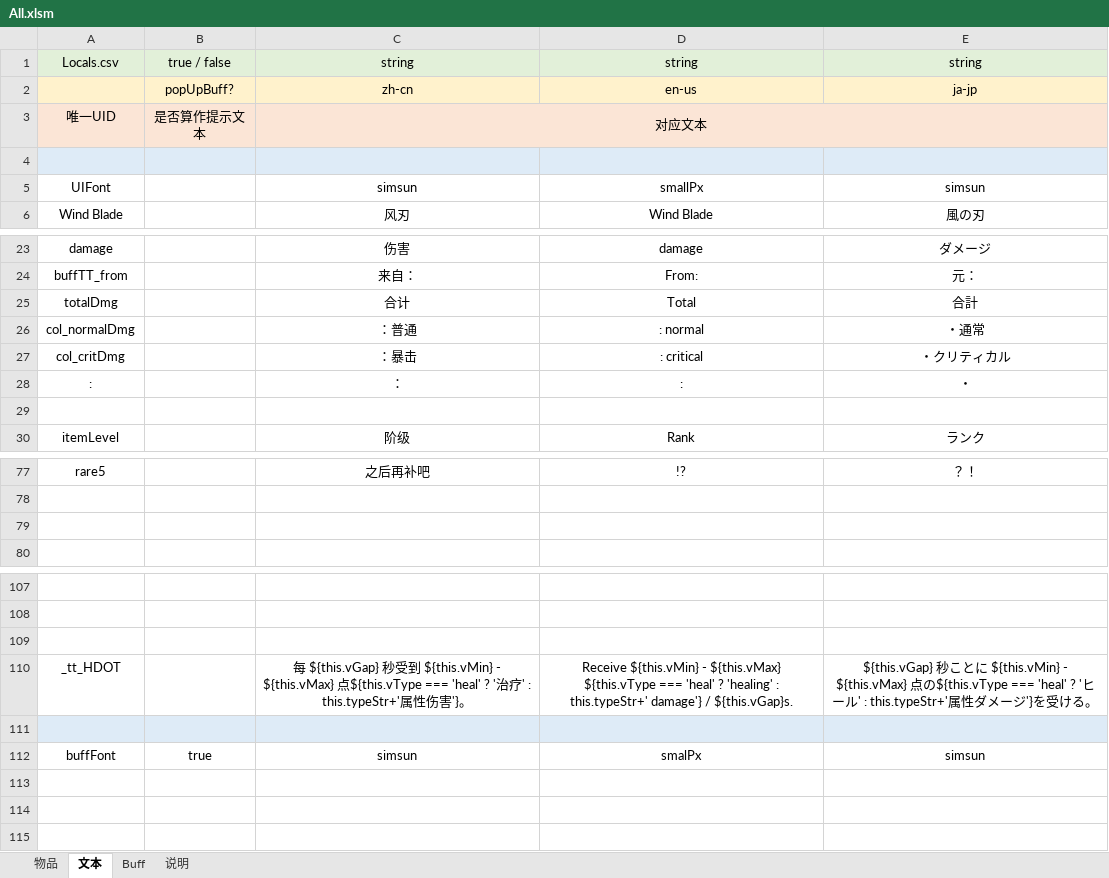
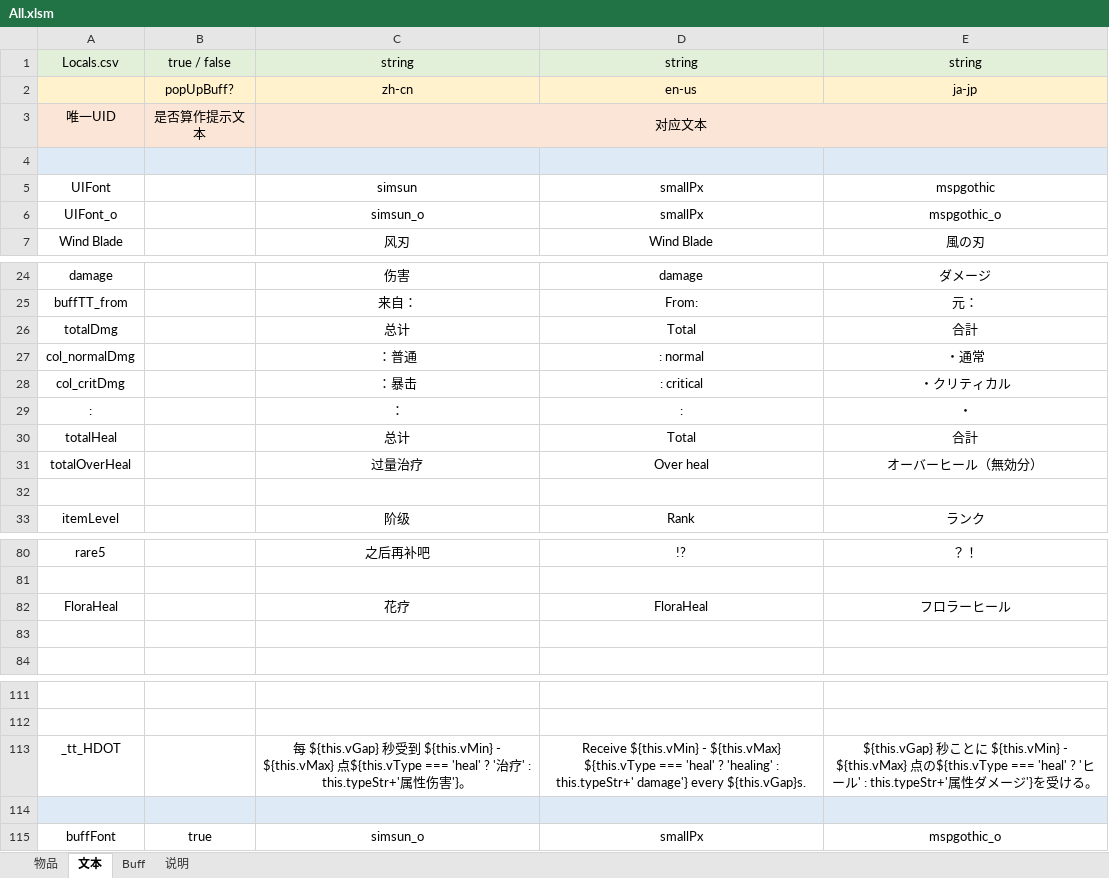
Before and after one commit to Fairy-Neko/miniRAID, an Excel workbook: bin/assets/dataSheets/All.xlsm, sheet 文本, drawn as a sheet; only a part is shown, gaps mark what is left out; values as stored, in another font and other column widths than the file's, no borders; charts and pictures not drawn; removed rows and columns are numbered as before the commit, all else as after; the diff names each change by its address in the sheet, - before the commit and + after, or states it on an @@ line.

```diff
--- a/bin/assets/dataSheets/All.xlsm (sheet 文本)
+++ b/bin/assets/dataSheets/All.xlsm (sheet 文本)
-E5: simsun
+E5: mspgothic
+row 6: UIFont_o |  | simsun_o | smallPx | mspgothic_o
-C26: 合计
+C26: 总计
+row 30: totalHeal |  | 总计 | Total | 合計
+row 31: totalOverHeal |  | 过量治疗 | Over heal | オーバーヒール（無効分）
+row 82: FloraHeal |  | 花疗 | FloraHeal | フロラーヒール
+row 113: _tt_HDOT |  | 每 ${this.vGap} 秒受到 ${this.vMin} - ${this.vMax} 点${this.vType === 'heal' ? '治疗' : this.typeStr+'属性伤害'}。 | Receive ${this.vMin} - ${this.vMax} ${this.vType === 'heal' ? 'healing' : this.typeStr+' damage'} every ${this.vGap}s. | ${this.vGap} 秒ことに ${this.vMin} - ${this.vMax} 点の${this.vType === 'heal' ? 'ヒール' : this.typeStr+'属性ダメージ'}を受ける。
-A114:E114 fill: none
+A114:E114 fill: #DEEBF7
-row 110: _tt_HDOT |  | 每 ${this.vGap} 秒受到 ${this.vMin} - ${this.vMax} 点${this.vType === 'heal' ? '治疗' : this.typeStr+'属性伤害'}。 | Receive ${this.vMin} - ${this.vMax} ${this.vType === 'heal' ? 'healing' : this.typeStr+' damage'} / ${this.vGap}s. | ${this.vGap} 秒ことに ${this.vMin} - ${this.vMax} 点の${this.vType === 'heal' ? 'ヒール' : this.typeStr+'属性ダメージ'}を受ける。
-row 111: (empty)
-C115: simsun
+C115: simsun_o
-D115: smalPx
+D115: smallPx
-E115: simsun
+E115: mspgothic_o
```
Also changed, not shown: sheet Buff, 28 other files.
